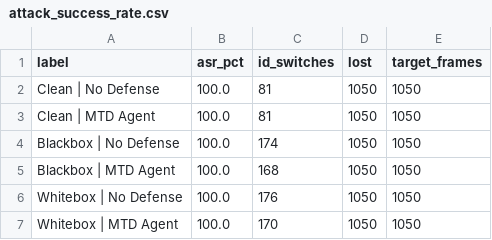
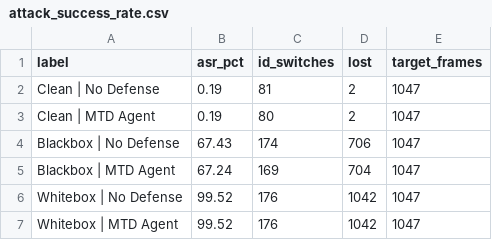
Before and after one commit to shreeg25/RL_for_adversarial_attacks, a CSV file: outputs/attack_success_rate.csv, drawn as a sheet.

Commit message:
Update attack success rate data in output files to reflect accurate evaluation results

```diff
--- a/outputs/attack_success_rate.csv
+++ b/outputs/attack_success_rate.csv
@@ -1,7 +1,7 @@
 label,asr_pct,id_switches,lost,target_frames
-Clean   | No Defense,100.0,81,1050,1050
-Clean   | MTD Agent,100.0,81,1050,1050
-Blackbox | No Defense,100.0,174,1050,1050
-Blackbox | MTD Agent,100.0,168,1050,1050
-Whitebox | No Defense,100.0,176,1050,1050
-Whitebox | MTD Agent,100.0,170,1050,1050
+Clean    | No Defense,0.19,81,2,1047
+Clean    | MTD Agent,0.19,80,2,1047
+Blackbox | No Defense,67.43,174,706,1047
+Blackbox | MTD Agent,67.24,169,704,1047
+Whitebox | No Defense,99.52,176,1042,1047
+Whitebox | MTD Agent,99.52,176,1042,1047
```
Also changed, not shown: 1 other file.
